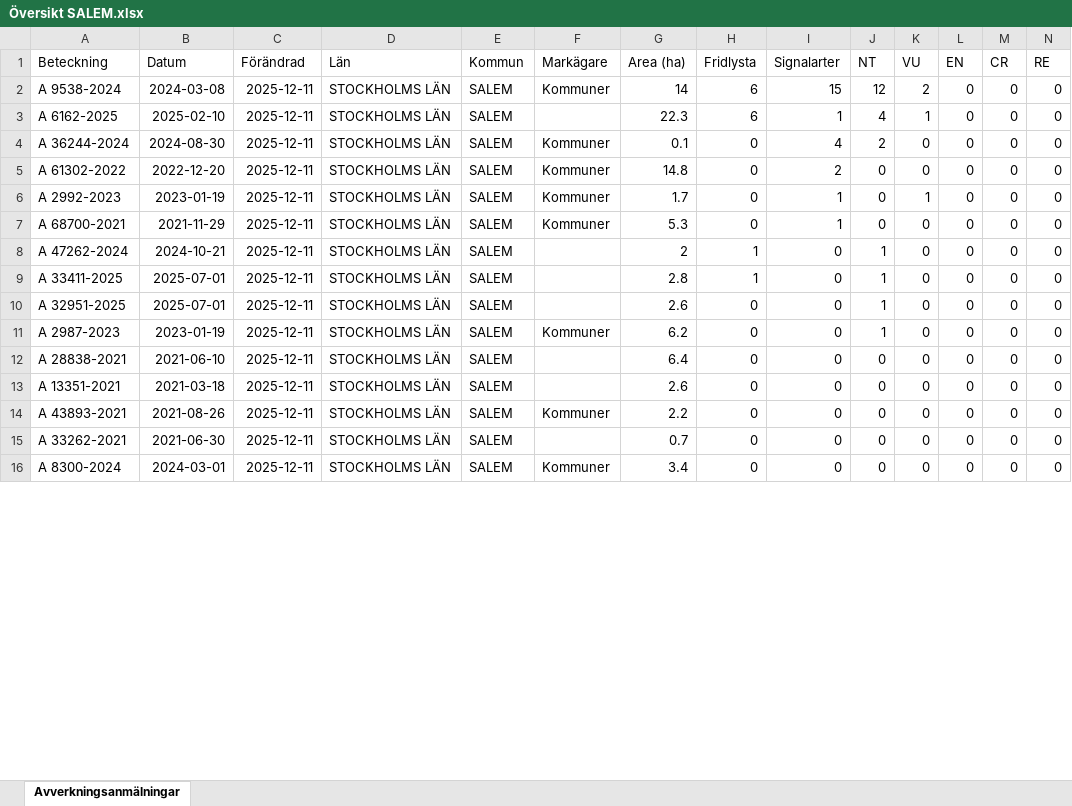
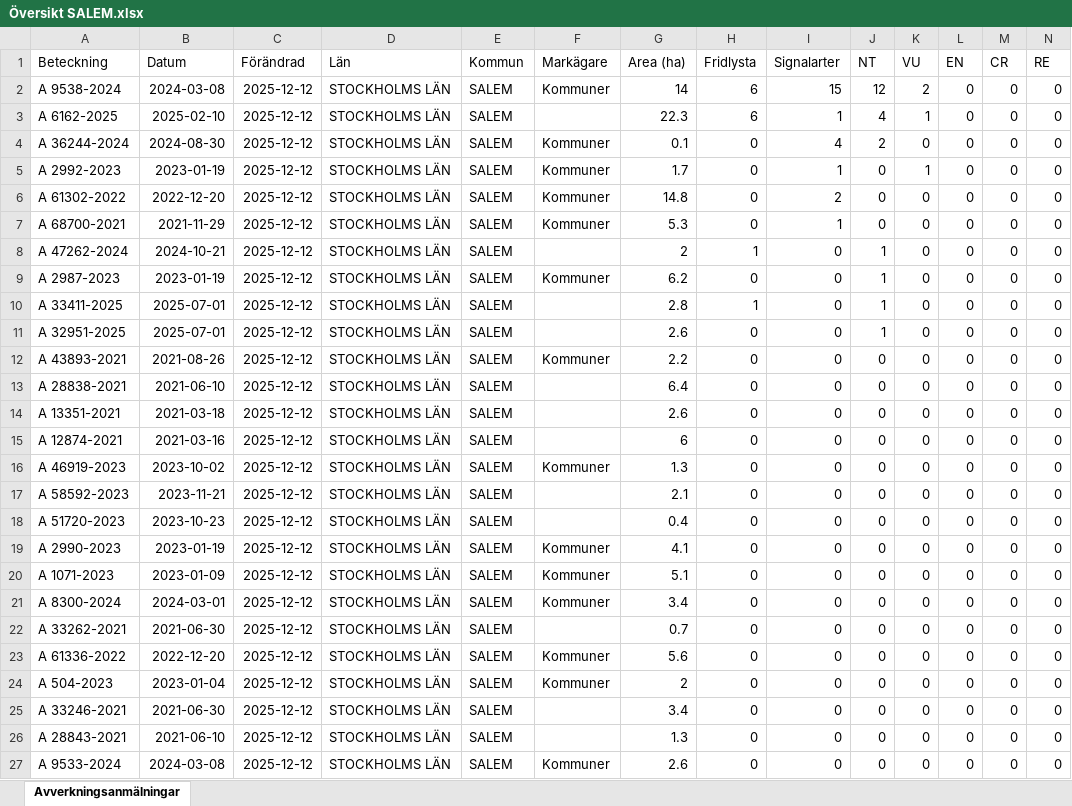
Before and after one commit to klasma/Logging_0128, an Excel workbook: Översikt SALEM.xlsx, sheet Avverkningsanmälningar, drawn as a sheet; only a part is shown; values as stored, in another font and other column widths than the file's, no borders; removed rows and columns are numbered as before the commit, all else as after; rows hold the shown columns only; the diff covers the shown part only; the diff names each change by its address in the sheet, - before the commit and + after, or states it on an @@ line.

```diff
--- a/Översikt SALEM.xlsx (sheet Avverkningsanmälningar)
+++ b/Översikt SALEM.xlsx (sheet Avverkningsanmälningar)
-C2:C4 (Förändrad): 2025-12-11
+C2:C4 (Förändrad): 2025-12-12
-row 5: A 61302-2022 | 2022-12-20 | 2025-12-11 | STOCKHOLMS LÄN | SALEM | Kommuner | 14.8 | 0 | 2 | 0 | 0 | 0 | 0 | 0
-C5 (Förändrad): 2025-12-11
+C5 (Förändrad): 2025-12-12
+row 6: A 61302-2022 | 2022-12-20 | 2025-12-12 | STOCKHOLMS LÄN | SALEM | Kommuner | 14.8 | 0 | 2 | 0 | 0 | 0 | 0 | 0
-C7:C8 (Förändrad): 2025-12-11
+C7:C8 (Förändrad): 2025-12-12
+row 9: A 2987-2023 | 2023-01-19 | 2025-12-12 | STOCKHOLMS LÄN | SALEM | Kommuner | 6.2 | 0 | 0 | 1 | 0 | 0 | 0 | 0
-C10:C11 (Förändrad): 2025-12-11
+C10:C11 (Förändrad): 2025-12-12
-row 11: A 2987-2023 | 2023-01-19 | 2025-12-11 | STOCKHOLMS LÄN | SALEM | Kommuner | 6.2 | 0 | 0 | 1 | 0 | 0 | 0 | 0
+row 12: A 43893-2021 | 2021-08-26 | 2025-12-12 | STOCKHOLMS LÄN | SALEM | Kommuner | 2.2 | 0 | 0 | 0 | 0 | 0 | 0 | 0
-C13:C14 (Förändrad): 2025-12-11
+C13:C14 (Förändrad): 2025-12-12
+row 15: A 12874-2021 | 2021-03-16 | 2025-12-12 | STOCKHOLMS LÄN | SALEM |  | 6 | 0 | 0 | 0 | 0 | 0 | 0 | 0
-A16 (Beteckning): A 43893-2021
+A16 (Beteckning): A 46919-2023
-B16 (Datum): 2021-08-26
+B16 (Datum): 2023-10-02
-C16 (Förändrad): 2025-12-11
+C16 (Förändrad): 2025-12-12
-G16 (Area (ha)): 2.2
+G16 (Area (ha)): 1.3
+row 17: A 58592-2023 | 2023-11-21 | 2025-12-12 | STOCKHOLMS LÄN | SALEM |  | 2.1 | 0 | 0 | 0 | 0 | 0 | 0 | 0
+row 18: A 51720-2023 | 2023-10-23 | 2025-12-12 | STOCKHOLMS LÄN | SALEM |  | 0.4 | 0 | 0 | 0 | 0 | 0 | 0 | 0
+row 19: A 2990-2023 | 2023-01-19 | 2025-12-12 | STOCKHOLMS LÄN | SALEM | Kommuner | 4.1 | 0 | 0 | 0 | 0 | 0 | 0 | 0
+row 20: A 1071-2023 | 2023-01-09 | 2025-12-12 | STOCKHOLMS LÄN | SALEM | Kommuner | 5.1 | 0 | 0 | 0 | 0 | 0 | 0 | 0
+row 21: A 8300-2024 | 2024-03-01 | 2025-12-12 | STOCKHOLMS LÄN | SALEM | Kommuner | 3.4 | 0 | 0 | 0 | 0 | 0 | 0 | 0
-C22 (Förändrad): 2025-12-11
+C22 (Förändrad): 2025-12-12
+row 23: A 61336-2022 | 2022-12-20 | 2025-12-12 | STOCKHOLMS LÄN | SALEM | Kommuner | 5.6 | 0 | 0 | 0 | 0 | 0 | 0 | 0
-A24 (Beteckning): A 8300-2024
+A24 (Beteckning): A 504-2023
-B24 (Datum): 2024-03-01
+B24 (Datum): 2023-01-04
-C24 (Förändrad): 2025-12-11
+C24 (Förändrad): 2025-12-12
-G24 (Area (ha)): 3.4
+G24 (Area (ha)): 2
+row 25: A 33246-2021 | 2021-06-30 | 2025-12-12 | STOCKHOLMS LÄN | SALEM |  | 3.4 | 0 | 0 | 0 | 0 | 0 | 0 | 0
+row 26: A 28843-2021 | 2021-06-10 | 2025-12-12 | STOCKHOLMS LÄN | SALEM |  | 1.3 | 0 | 0 | 0 | 0 | 0 | 0 | 0
+row 27: A 9533-2024 | 2024-03-08 | 2025-12-12 | STOCKHOLMS LÄN | SALEM | Kommuner | 2.6 | 0 | 0 | 0 | 0 | 0 | 0 | 0
```
Also changed, not shown: 3 added rows, 12 removed rows and 61 edited cells elsewhere in this sheet, artfynd/A 2987-2023 artfynd.xlsx, artfynd/A 2992-2023 artfynd.xlsx, 53 other files.
